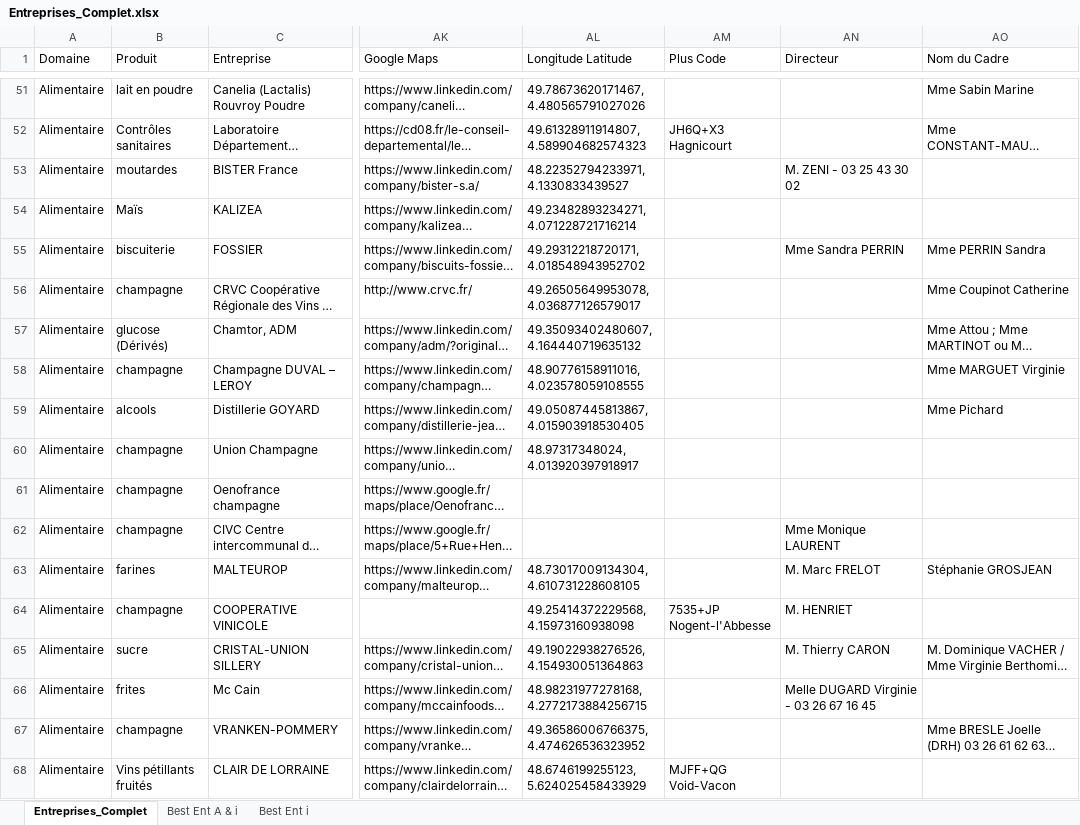
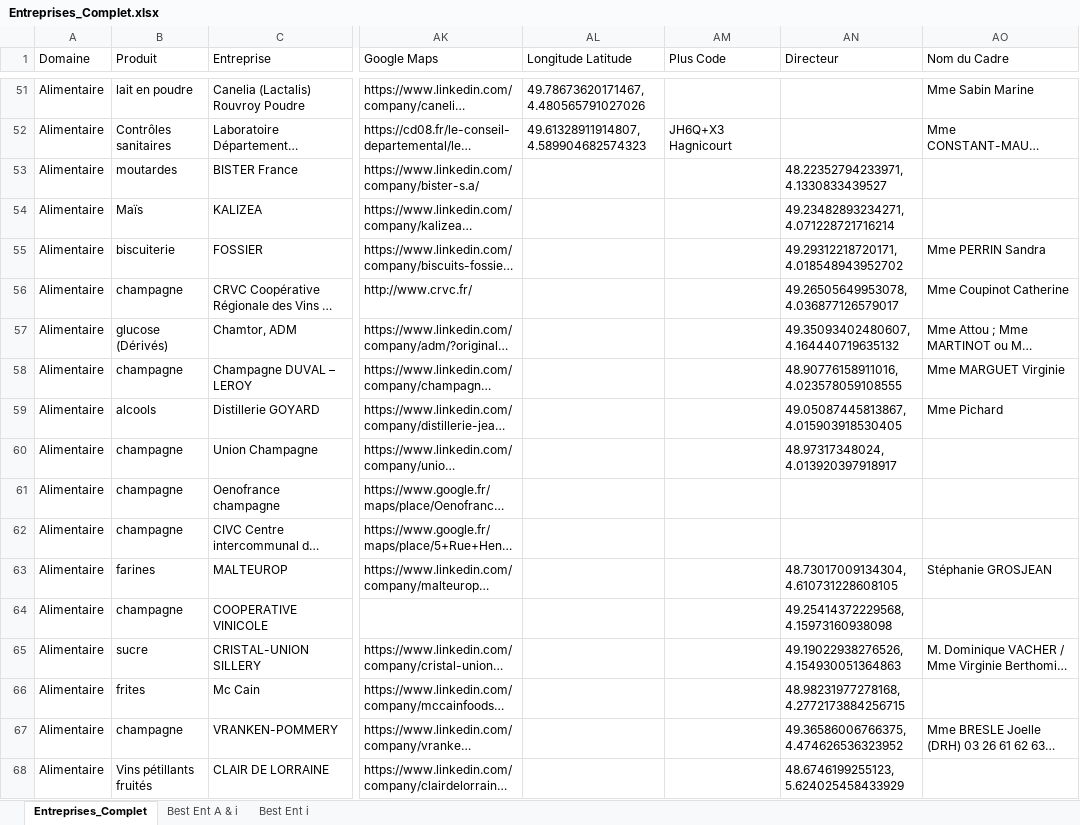
Before and after one commit to dfialaire/Test_Jupyter1, an Excel workbook: Entreprises_Complet.xlsx, sheet Entreprises_Complet, drawn as a sheet; only a part is shown, gaps mark what is left out; long unchanged cells end in …; values as stored, in another font and other column widths than the file's, no cell formats; the diff covers the shown part only; the diff names each change by its address in the sheet, - before the commit and + after, or states it on an @@ line.

```diff
--- a/Entreprises_Complet.xlsx (sheet Entreprises_Complet)
+++ b/Entreprises_Complet.xlsx (sheet Entreprises_Complet)
-AL53 (Longitude Latitude): 48.22352794233971, 4.1330833439527
+AL53 (Longitude Latitude): (empty)
-AN53 (Directeur): M. ZENI - 03 25 43 30 02
+AN53 (Directeur): 48.22352794233971, 4.1330833439527
-AL54 (Longitude Latitude): 49.23482893234271, 4.071228721716214
+AL54 (Longitude Latitude): (empty)
-AN54 (Directeur): (empty)
+AN54 (Directeur): 49.23482893234271, 4.071228721716214
-AL55 (Longitude Latitude): 49.29312218720171, 4.018548943952702
+AL55 (Longitude Latitude): (empty)
-AN55 (Directeur): Mme Sandra PERRIN
+AN55 (Directeur): 49.29312218720171, 4.018548943952702
-AL56 (Longitude Latitude): 49.26505649953078, 4.036877126579017
+AL56 (Longitude Latitude): (empty)
-AN56 (Directeur): (empty)
+AN56 (Directeur): 49.26505649953078, 4.036877126579017
-AL57 (Longitude Latitude): 49.35093402480607, 4.164440719635132
+AL57 (Longitude Latitude): (empty)
-AN57 (Directeur): (empty)
+AN57 (Directeur): 49.35093402480607, 4.164440719635132
-AL58 (Longitude Latitude): 48.90776158911016, 4.023578059108555
+AL58 (Longitude Latitude): (empty)
-AN58 (Directeur): (empty)
+AN58 (Directeur): 48.90776158911016, 4.023578059108555
-AL59 (Longitude Latitude): 49.05087445813867, 4.015903918530405
+AL59 (Longitude Latitude): (empty)
-AN59 (Directeur): (empty)
+AN59 (Directeur): 49.05087445813867, 4.015903918530405
-AL60 (Longitude Latitude): 48.97317348024, 4.013920397918917
+AL60 (Longitude Latitude): (empty)
-AN60 (Directeur): (empty)
+AN60 (Directeur): 48.97317348024, 4.013920397918917
-AN62 (Directeur): Mme Monique LAURENT
+AN62 (Directeur): (empty)
-AL63 (Longitude Latitude): 48.73017009134304, 4.610731228608105
+AL63 (Longitude Latitude): (empty)
-AN63 (Directeur): M. Marc FRELOT
+AN63 (Directeur): 48.73017009134304, 4.610731228608105
-AL64 (Longitude Latitude): 49.25414372229568, 4.15973160938098
+AL64 (Longitude Latitude): (empty)
-AM64 (Plus Code): 7535+JP Nogent-l'Abbesse
+AM64 (Plus Code): (empty)
-AN64 (Directeur): M. HENRIET
+AN64 (Directeur): 49.25414372229568, 4.15973160938098
-AL65 (Longitude Latitude): 49.19022938276526, 4.154930051364863
+AL65 (Longitude Latitude): (empty)
-AN65 (Directeur): M. Thierry CARON
+AN65 (Directeur): 49.19022938276526, 4.154930051364863
-AL66 (Longitude Latitude): 48.98231977278168, 4.2772173884256715
+AL66 (Longitude Latitude): (empty)
-AN66 (Directeur): Melle DUGARD Virginie - 03 26 67 16 45
+AN66 (Directeur): 48.98231977278168, 4.2772173884256715
-AL67 (Longitude Latitude): 49.36586006766375, 4.474626536323952
+AL67 (Longitude Latitude): (empty)
-AN67 (Directeur): (empty)
+AN67 (Directeur): 49.36586006766375, 4.474626536323952
-AL68 (Longitude Latitude): 48.6746199255123, 5.624025458433929
+AL68 (Longitude Latitude): (empty)
-AM68 (Plus Code): MJFF+QG Void-Vacon
+AM68 (Plus Code): (empty)
-AN68 (Directeur): (empty)
+AN68 (Directeur): 48.6746199255123, 5.624025458433929
```
Also changed, not shown: 49 edited cells elsewhere in this sheet, cell formats, 1 other file.
